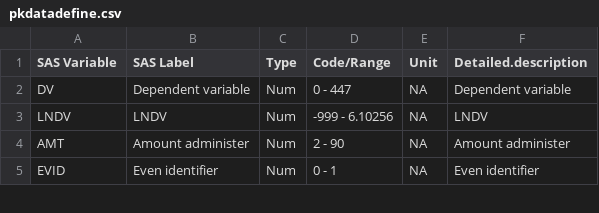
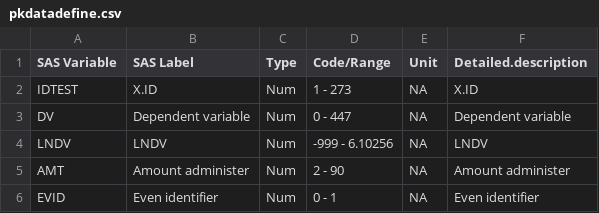
Before and after one commit to leonpheng/xptdef2, a CSV file: R/output/datasets/pkdatadefine.csv, drawn as a sheet; only a part is shown; the diff names each change by its address in the sheet, - before the commit and + after, or states it on an @@ line.

```diff
--- a/R/output/datasets/pkdatadefine.csv
+++ b/R/output/datasets/pkdatadefine.csv
+row 2: IDTEST | X.ID | Num | 1 - 273 | NA | X.ID
```
Also changed, not shown: 9 other files.
